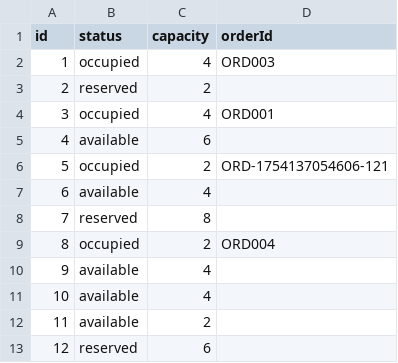
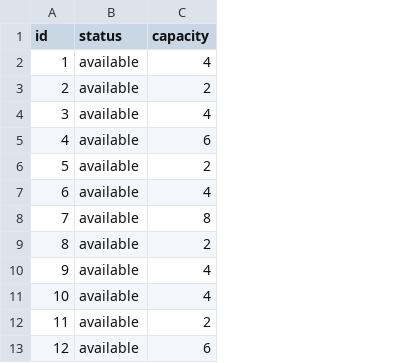
Before and after one commit to negirox/Khanewala, a CSV file: data/tables.csv, drawn as a sheet; the diff names each change by its address in the sheet, - before the commit and + after, or states it on an @@ line.

Commit message:
orders dashboard still not refreshing and showing the new orders

```diff
--- a/data/tables.csv
+++ b/data/tables.csv
-column D (orderId), rows 2-9: ORD003 |  | ORD001 |  | ORD-1754137054606-121 |  |  | ORD004
-B2 (status): occupied
+B2 (status): available
-B3 (status): reserved
+B3 (status): available
-B4 (status): occupied
+B4 (status): available
-B6 (status): occupied
+B6 (status): available
-B8 (status): reserved
+B8 (status): available
-B9 (status): occupied
+B9 (status): available
-B13 (status): reserved
+B13 (status): available
```
Also changed, not shown: 3 other files.
